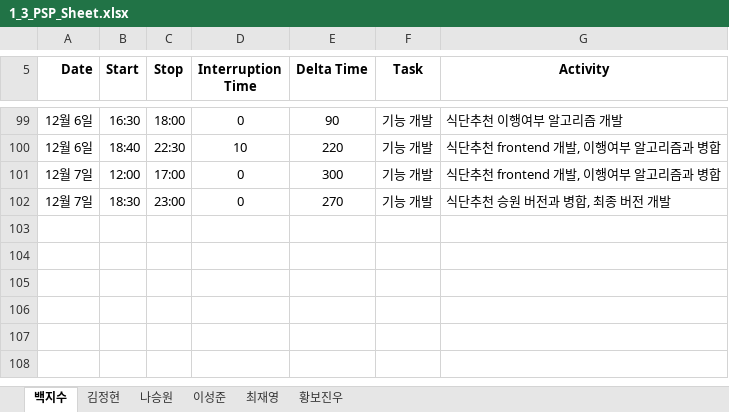
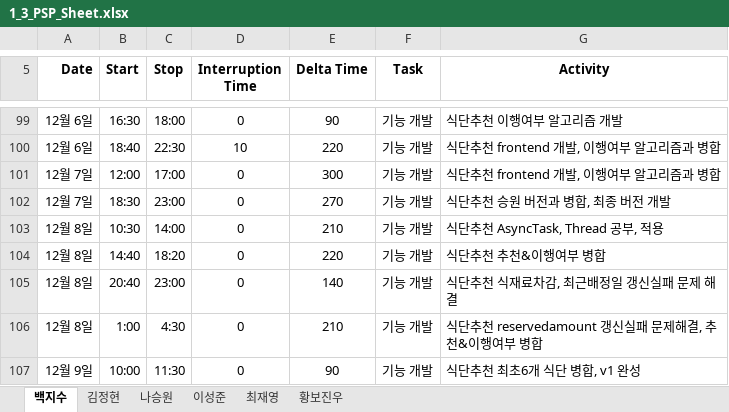
Before and after one commit to paekjisoo/babalzza, an Excel workbook: Project Documentation/1_3_PSP_Sheet.xlsx, sheet 백지수, drawn as a sheet; only a part is shown, gaps mark what is left out; values as stored, in another font and other column widths than the file's, no borders; the diff names each change by its address in the sheet, - before the commit and + after, or states it on an @@ line.

```diff
--- a/Project Documentation/1_3_PSP_Sheet.xlsx (sheet 백지수)
+++ b/Project Documentation/1_3_PSP_Sheet.xlsx (sheet 백지수)
+row 103: 12월 8일 | 10:30 | 14:00 | 0 | 210 | 기능 개발 | 식단추천 AsyncTask, Thread 공부, 적용
+row 104: 12월 8일 | 14:40 | 18:20 | 0 | 220 | 기능 개발 | 식단추천 추천&이행여부 병합
+row 105: 12월 8일 | 20:40 | 23:00 | 0 | 140 | 기능 개발 | 식단추천 식재료차감, 최근배정일 갱신실패 문제 해결
+row 106: 12월 8일 | 1:00 | 4:30 | 0 | 210 | 기능 개발 | 식단추천 reservedamount 갱신실패 문제해결, 추천&이행여부 병합
+row 107: 12월 9일 | 10:00 | 11:30 | 0 | 90 | 기능 개발 | 식단추천 최초6개 식단 병합, v1 완성
```
Also changed, not shown: 1 other file.
